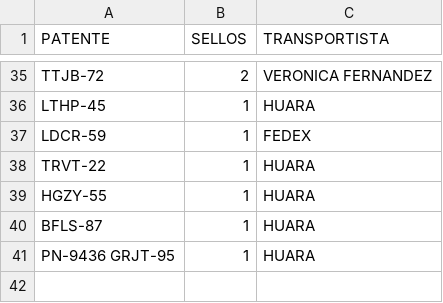
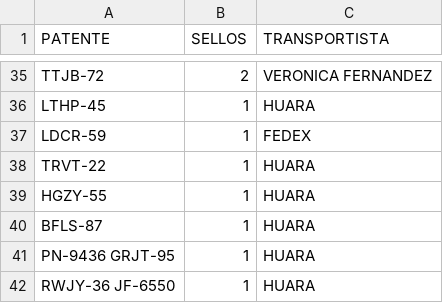
Before and after one commit to SamuelGavilan/BDFSP, a CSV file: BDpatentes.csv, drawn as a sheet; only a part is shown, gaps mark what is left out; the diff names each change by its address in the sheet, - before the commit and + after, or states it on an @@ line.

Commit message:
despacho 4

```diff
--- a/BDpatentes.csv
+++ b/BDpatentes.csv
+row 42: RWJY-36 JF-6550 | 1 | HUARA
```
